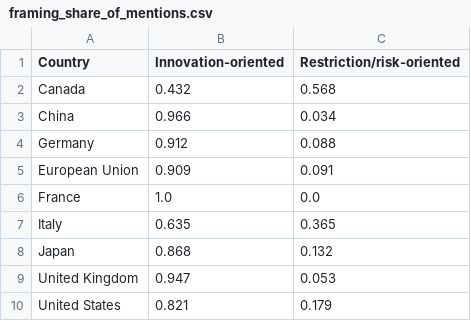
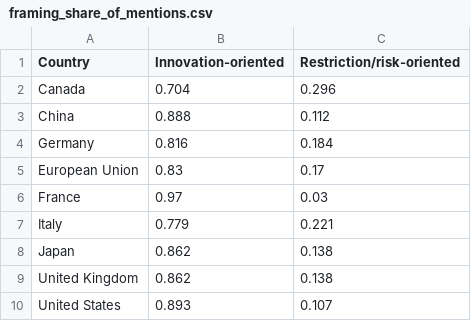
Before and after one commit to Nothingisavaliable/AI-Policy, a CSV file: data/pdf/AI Policy/_extracted/framing_share_of_mentions.csv, drawn as a sheet.

```diff
--- a/data/pdf/AI Policy/_extracted/framing_share_of_mentions.csv
+++ b/data/pdf/AI Policy/_extracted/framing_share_of_mentions.csv
@@ -1,10 +1,10 @@
 Country,Innovation-oriented,Restriction/risk-oriented
-Canada,0.432,0.568
-China,0.966,0.034
-Germany,0.912,0.088
-European Union,0.909,0.091
-France,1.0,0.0
-Italy,0.635,0.365
-Japan,0.868,0.132
-United Kingdom,0.947,0.053
-United States,0.821,0.179
+Canada,0.704,0.296
+China,0.888,0.112
+Germany,0.816,0.184
+European Union,0.83,0.17
+France,0.97,0.03
+Italy,0.779,0.221
+Japan,0.862,0.138
+United Kingdom,0.862,0.138
+United States,0.893,0.107
```
Also changed, not shown: data/pdf/AI Policy/_extracted/framing_keyword_counts.csv, data/pdf/AI Policy/_extracted/framing_scores_per_1000_words.csv, 34 other files.
